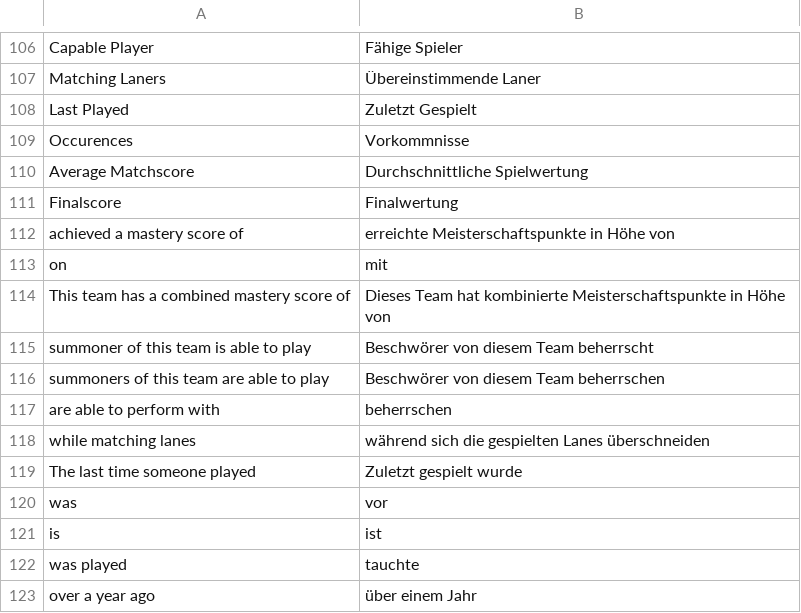
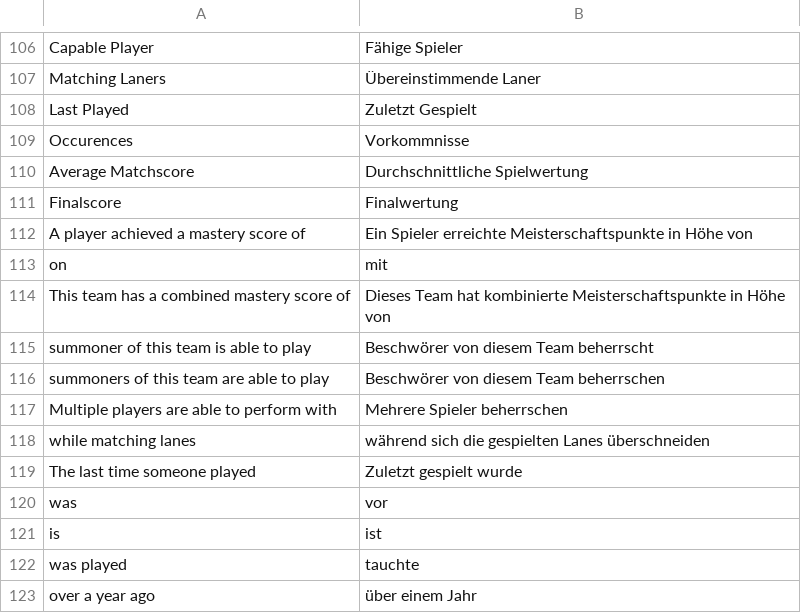
Before and after one commit to DasNerdwork/clashapp, a CSV file: lang/de_DE.csv, drawn as a sheet; only a part is shown, gaps mark what is left out.

Commit message:
Finished up ajax player generation

```diff
--- a/lang/de_DE.csv
+++ b/lang/de_DE.csv
@@ -111,3 +111,3 @@ Occurences,Vorkommnisse
 Finalscore,Finalwertung
-"achieved a mastery score of","erreichte Meisterschaftspunkte in Höhe von"
+"A player achieved a mastery score of","Ein Spieler erreichte Meisterschaftspunkte in Höhe von"
 "on","mit"
@@ -116,3 +116,3 @@ Finalscore,Finalwertung
 "summoners of this team are able to play","Beschwörer von diesem Team beherrschen"
-"are able to perform with","beherrschen"
+"Multiple players are able to perform with","Mehrere Spieler beherrschen"
 "while matching lanes","während sich die gespielten Lanes überschneiden"
```
Also changed, not shown: 6 other files.
